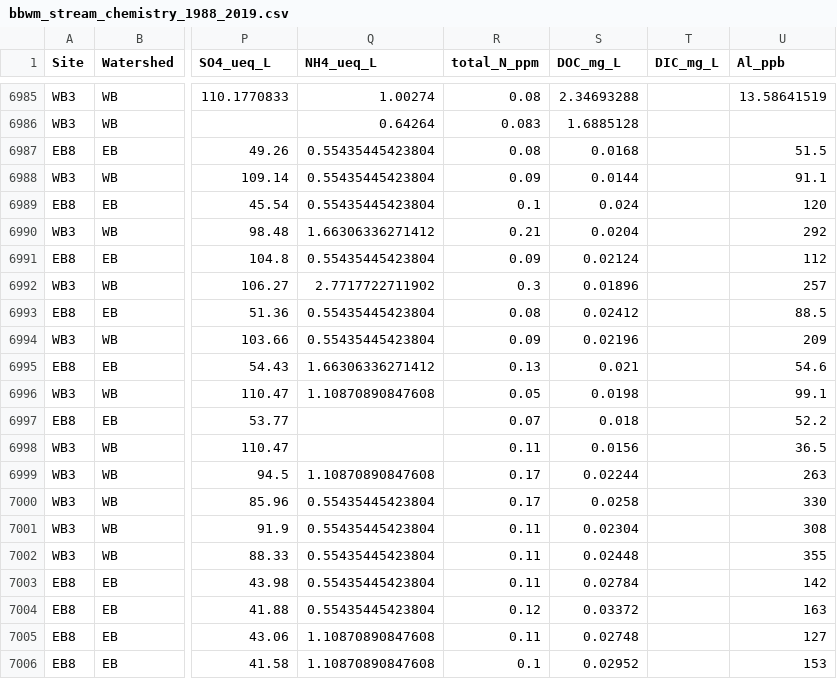
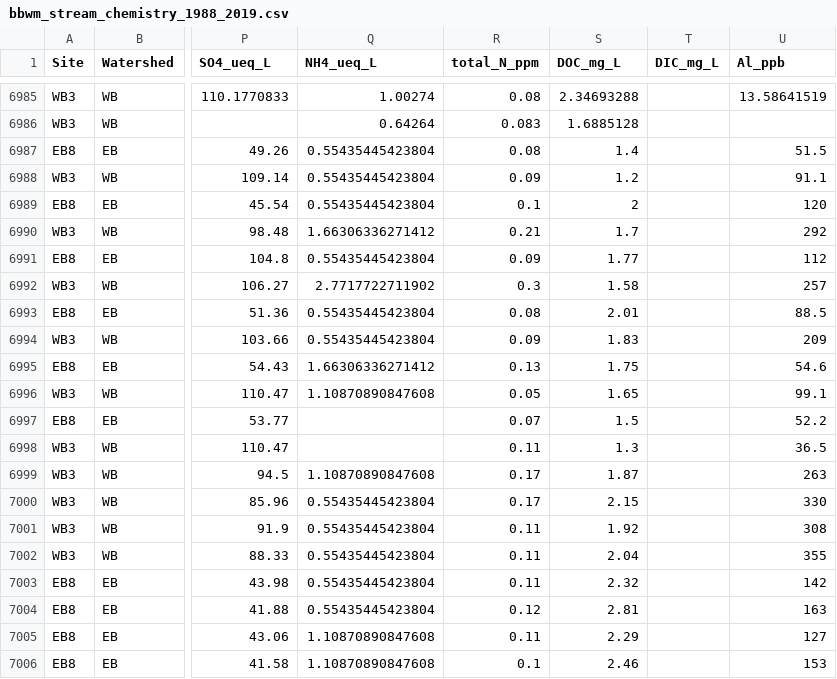
Before and after one commit to kaizadp/bbwm_recovery_cations, a CSV file: data/bbwm_stream_chemistry_1988_2019.csv, drawn as a sheet; only a part is shown, gaps mark what is left out; the diff names each change by its address in the sheet, - before the commit and + after, or states it on an @@ line.

```diff
--- a/data/bbwm_stream_chemistry_1988_2019.csv
+++ b/data/bbwm_stream_chemistry_1988_2019.csv
-S6987 (DOC_mg_L): 0.0168
+S6987 (DOC_mg_L): 1.4
-S6988 (DOC_mg_L): 0.0144
+S6988 (DOC_mg_L): 1.2
-S6989 (DOC_mg_L): 0.024
+S6989 (DOC_mg_L): 2
-S6990 (DOC_mg_L): 0.0204
+S6990 (DOC_mg_L): 1.7
-S6991 (DOC_mg_L): 0.02124
+S6991 (DOC_mg_L): 1.77
-S6992 (DOC_mg_L): 0.01896
+S6992 (DOC_mg_L): 1.58
-S6993 (DOC_mg_L): 0.02412
+S6993 (DOC_mg_L): 2.01
-S6994 (DOC_mg_L): 0.02196
+S6994 (DOC_mg_L): 1.83
-S6995 (DOC_mg_L): 0.021
+S6995 (DOC_mg_L): 1.75
-S6996 (DOC_mg_L): 0.0198
+S6996 (DOC_mg_L): 1.65
-S6997 (DOC_mg_L): 0.018
+S6997 (DOC_mg_L): 1.5
-S6998 (DOC_mg_L): 0.0156
+S6998 (DOC_mg_L): 1.3
-S6999 (DOC_mg_L): 0.02244
+S6999 (DOC_mg_L): 1.87
-S7000 (DOC_mg_L): 0.0258
+S7000 (DOC_mg_L): 2.15
-S7001 (DOC_mg_L): 0.02304
+S7001 (DOC_mg_L): 1.92
-S7002 (DOC_mg_L): 0.02448
+S7002 (DOC_mg_L): 2.04
-S7003 (DOC_mg_L): 0.02784
+S7003 (DOC_mg_L): 2.32
-S7004 (DOC_mg_L): 0.03372
+S7004 (DOC_mg_L): 2.81
-S7005 (DOC_mg_L): 0.02748
+S7005 (DOC_mg_L): 2.29
-S7006 (DOC_mg_L): 0.02952
+S7006 (DOC_mg_L): 2.46
```
Also changed, not shown: 4 other files.
